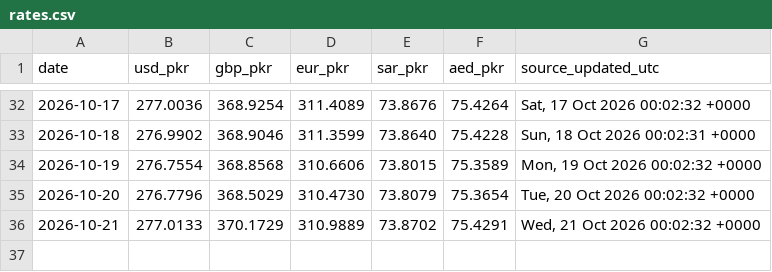
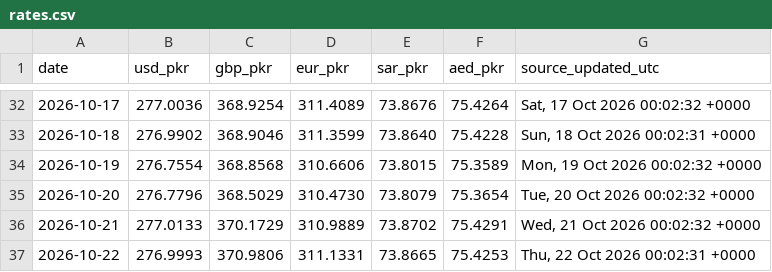
Before and after one commit to galiraza/github-actions-demo, a CSV file: data/rates.csv, drawn as a sheet; only a part is shown, gaps mark what is left out; the diff names each change by its address in the sheet, - before the commit and + after, or states it on an @@ line.

```diff
--- a/data/rates.csv
+++ b/data/rates.csv
+row 37: 2026-10-22 | 276.9993 | 370.9806 | 311.1331 | 73.8665 | 75.4253 | Thu, 22 Oct 2026 00:02:31 +0000
```
